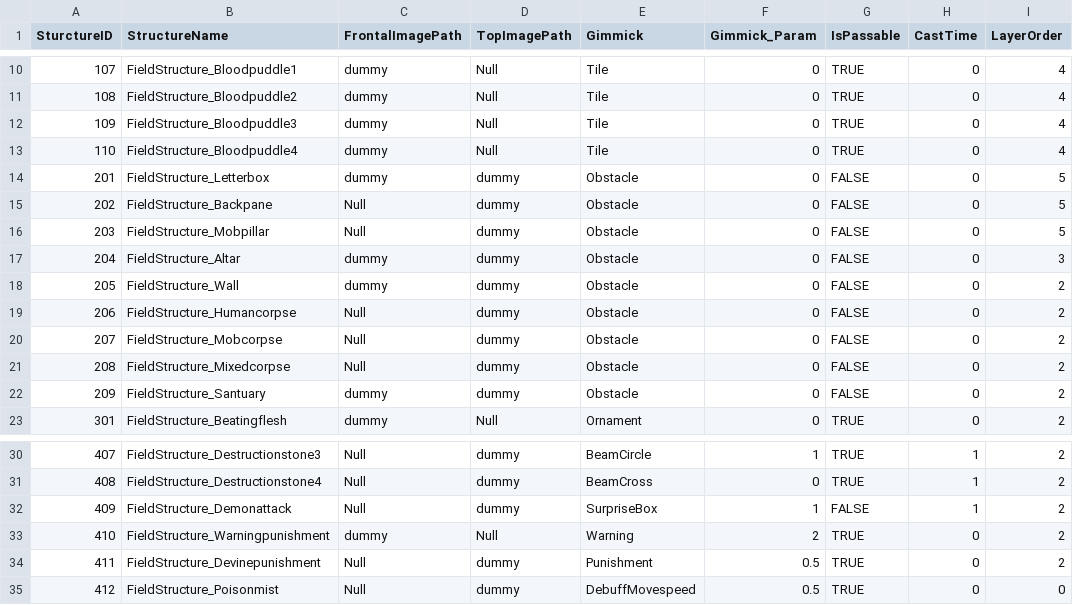
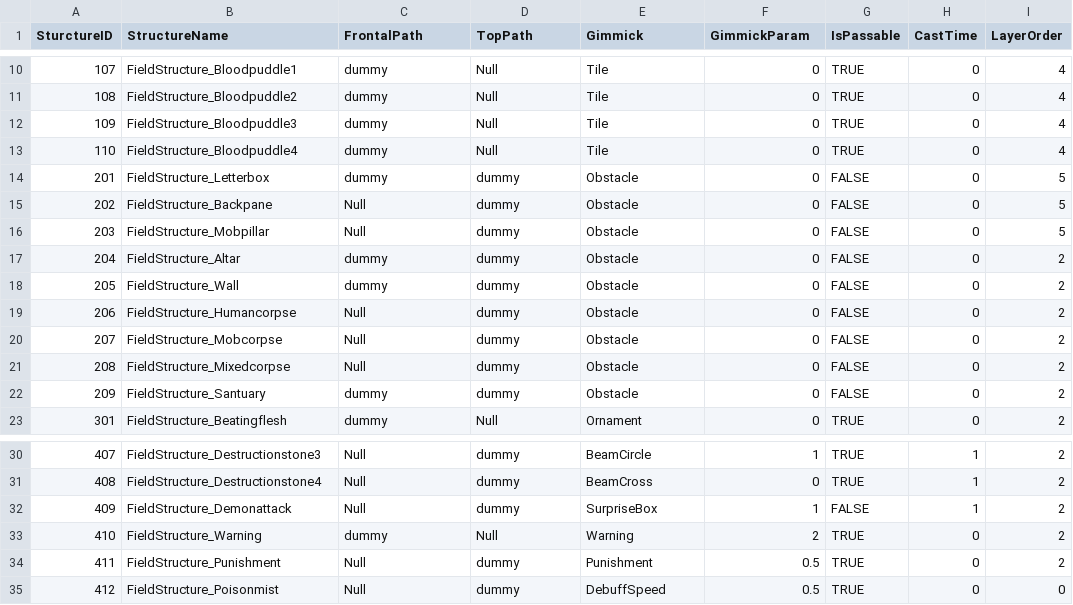
Before and after one commit to I-Need-Mac/Client, a CSV file: Assets/Resources/Table/FieldStructureTable.csv, drawn as a sheet; only a part is shown, gaps mark what is left out; the diff names each change by its address in the sheet, - before the commit and + after, or states it on an @@ line.

Commit message:
Feat : add FieldStructureTable

```diff
--- a/Assets/Resources/Table/FieldStructureTable.csv
+++ b/Assets/Resources/Table/FieldStructureTable.csv
-C1: FrontalImagePath
+C1: FrontalPath
-D1: TopImagePath
+D1: TopPath
-F1: Gimmick_Param
+F1: GimmickParam
-I17 (LayerOrder): 3
+I17 (LayerOrder): 2
-B33 (StructureName): FieldStructure_Warningpunishment
+B33 (StructureName): FieldStructure_Warning
-B34 (StructureName): FieldStructure_Devinepunishment
+B34 (StructureName): FieldStructure_Punishment
-E35 (Gimmick): DebuffMovespeed
+E35 (Gimmick): DebuffSpeed
```
